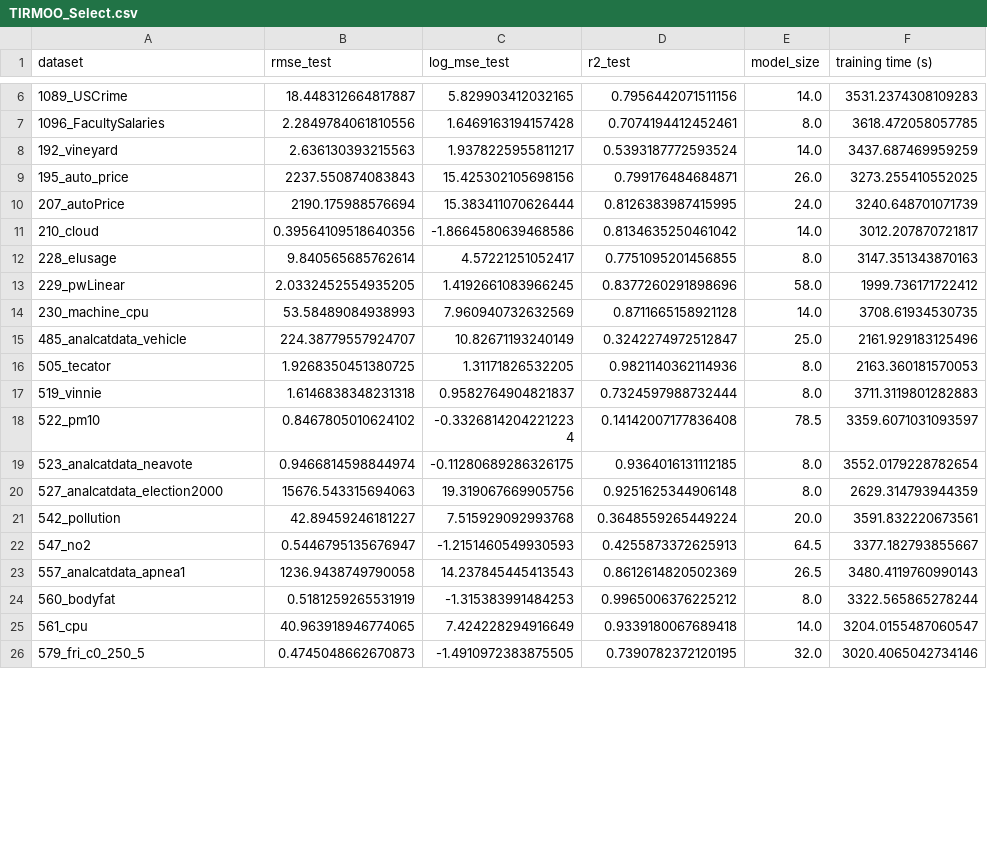
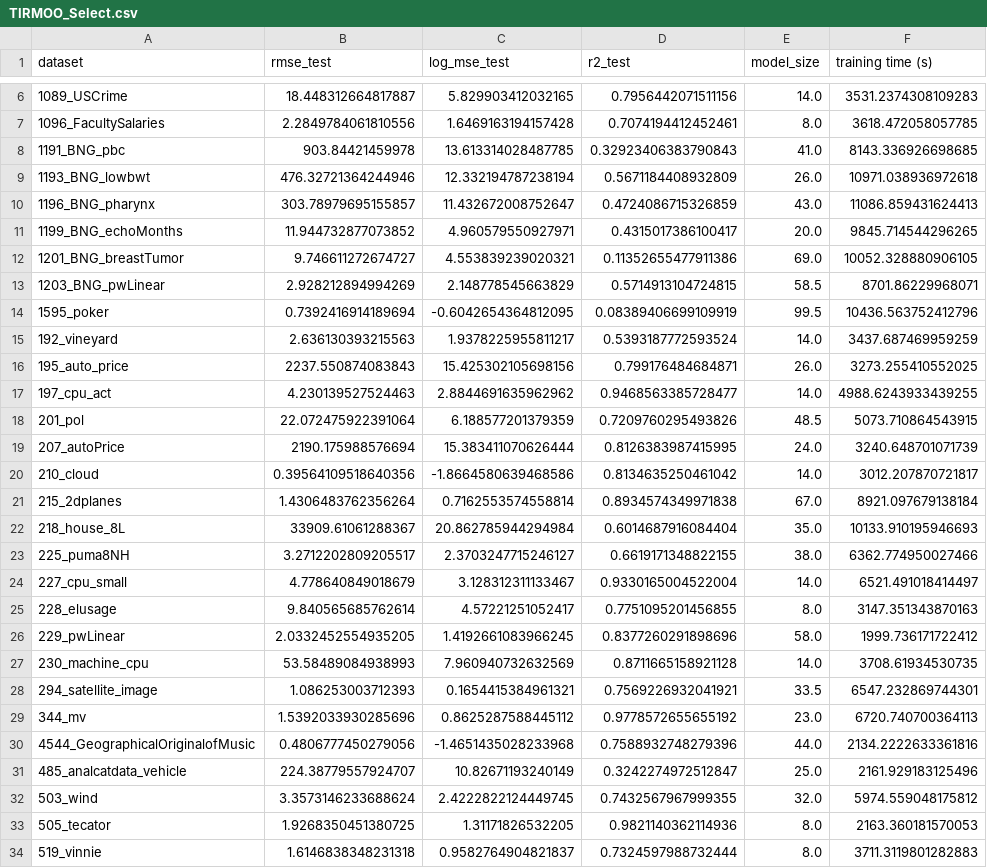
Before and after one commit to folivetti/tir, a CSV file: srbench/results/TIRMOO_Select.csv, drawn as a sheet; only a part is shown, gaps mark what is left out; the shorter side is filled out with more unchanged rows; the diff covers the shown part only.

```diff
--- a/srbench/results/TIRMOO_Select.csv
+++ b/srbench/results/TIRMOO_Select.csv
@@ -7,6 +7,19 @@ dataset,rmse_test,log_mse_test,r2_test,model_size,training time (s)
 1096_FacultySalaries,2.2849784061810556,1.6469163194157428,0.7074194412452461,8.0,3618.472058057785
+1191_BNG_pbc,903.84421459978,13.613314028487785,0.32923406383790843,41.0,8143.336926698685
+1193_BNG_lowbwt,476.32721364244946,12.332194787238194,0.5671184408932809,26.0,10971.038936972618
+1196_BNG_pharynx,303.78979695155857,11.432672008752647,0.4724086715326859,43.0,11086.859431624413
+1199_BNG_echoMonths,11.944732877073852,4.960579550927971,0.4315017386100417,20.0,9845.714544296265
+1201_BNG_breastTumor,9.746611272674727,4.553839239020321,0.11352655477911386,69.0,10052.328880906105
+1203_BNG_pwLinear,2.928212894994269,2.148778545663829,0.5714913104724815,58.5,8701.86229968071
+1595_poker,0.7392416914189694,-0.6042654364812095,0.08389406699109919,99.5,10436.563752412796
 192_vineyard,2.636130393215563,1.9378225955811217,0.5393187772593524,14.0,3437.687469959259
 195_auto_price,2237.550874083843,15.425302105698156,0.799176484684871,26.0,3273.255410552025
+197_cpu_act,4.230139527524463,2.8844691635962962,0.9468563385728477,14.0,4988.6243933439255
+201_pol,22.072475922391064,6.188577201379359,0.7209760295493826,48.5,5073.710864543915
 207_autoPrice,2190.175988576694,15.383411070626444,0.8126383987415995,24.0,3240.648701071739
 210_cloud,0.39564109518640356,-1.8664580639468586,0.8134635250461042,14.0,3012.207870721817
+215_2dplanes,1.4306483762356264,0.7162553574558814,0.8934574349971838,67.0,8921.097679138184
+218_house_8L,33909.61061288367,20.862785944294984,0.6014687916084404,35.0,10133.910195946693
+225_puma8NH,3.2712202809205517,2.3703247715246127,0.6619171348822155,38.0,6362.774950027466
+227_cpu_small,4.778640849018679,3.128312311133467,0.9330165004522004,14.0,6521.491018414497
 228_elusage,9.840565685762614,4.57221251052417,0.7751095201456855,8.0,3147.351343870163
@@ -14,3 +27,7 @@ dataset,rmse_test,log_mse_test,r2_test,model_size,training time (s)
 230_machine_cpu,53.58489084938993,7.960940732632569,0.8711665158921128,14.0,3708.61934530735
+294_satellite_image,1.086253003712393,0.1654415384961321,0.7569226932041921,33.5,6547.232869744301
+344_mv,1.5392033930285696,0.8625287588445112,0.9778572655655192,23.0,6720.740700364113
+4544_GeographicalOriginalofMusic,0.4806777450279056,-1.4651435028233968,0.7588932748279396,44.0,2134.2222633361816
 485_analcatdata_vehicle,224.38779557924707,10.82671193240149,0.3242274972512847,25.0,2161.929183125496
+503_wind,3.3573146233688624,2.4222822124449745,0.7432567967999355,32.0,5974.559048175812
 505_tecator,1.9268350451380725,1.31171826532205,0.9821140362114936,8.0,2163.360181570053
```
Also changed, not shown: 13 added rows and 12 edited cells elsewhere in this file, log/I_6_20/parameters.csv, 30 other files.
